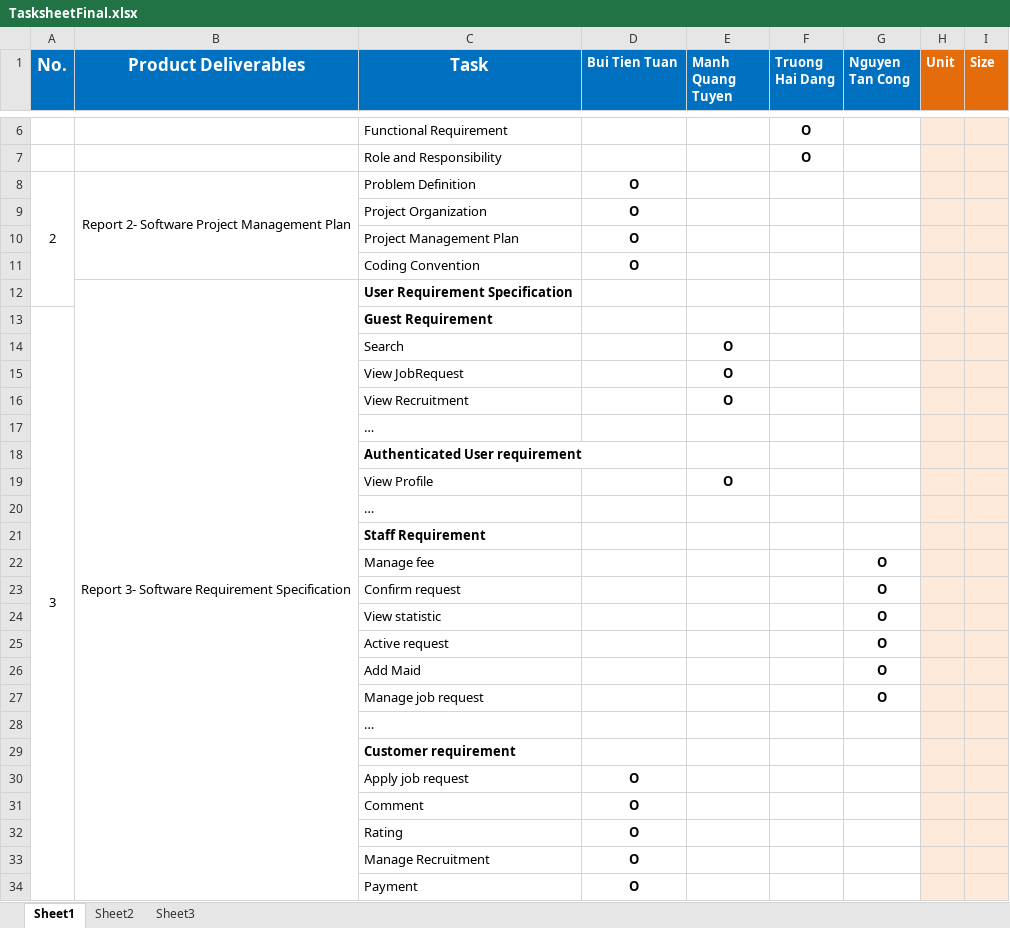
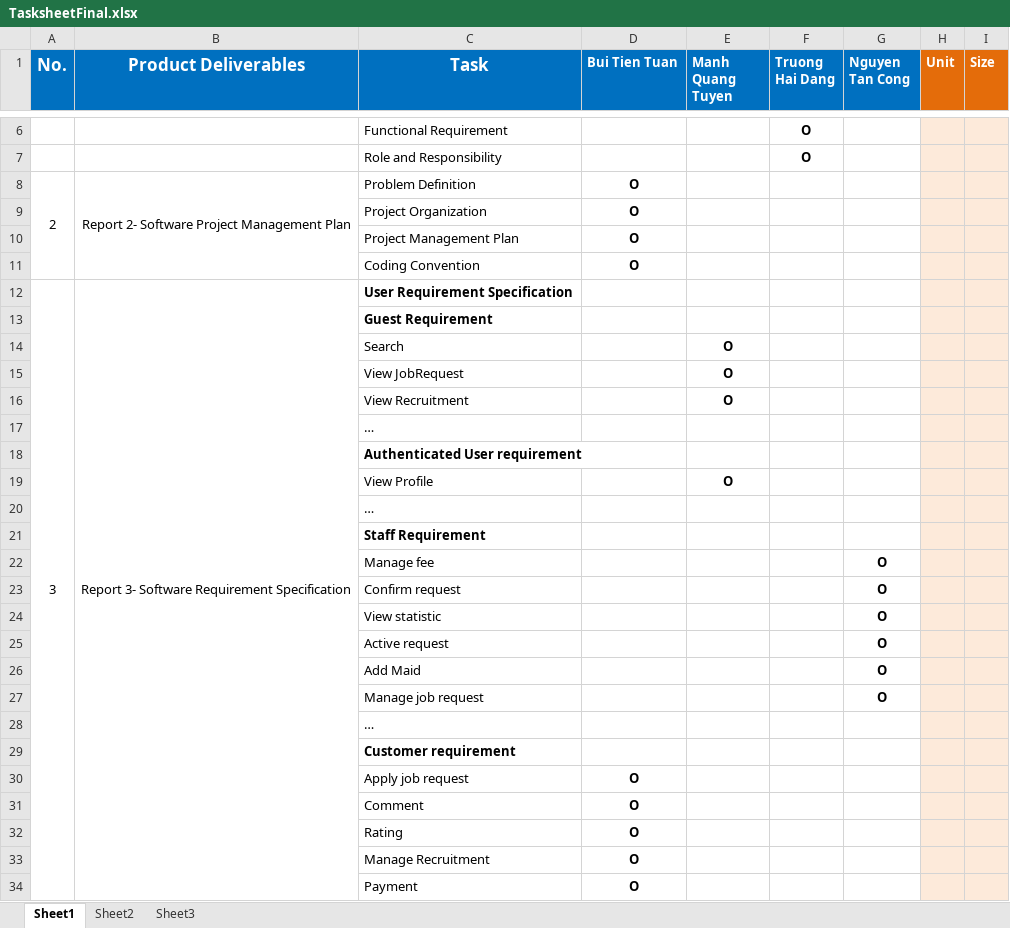
Before and after one commit to TuanBT/ms-website, an Excel workbook: 03.Documents/TasksheetFinal.xlsx, sheet Sheet1, drawn as a sheet; only a part is shown, gaps mark what is left out; values as stored, in another font and other column widths than the file's, no borders; removed rows and columns are numbered as before the commit, all else as after; the diff covers the shown part only; the diff names each change by its address in the sheet, - before the commit and + after, or states it on an @@ line.

```diff
--- a/03.Documents/TasksheetFinal.xlsx (sheet Sheet1)
+++ b/03.Documents/TasksheetFinal.xlsx (sheet Sheet1)
-A8:A12 merged
+A8:A11 merged
-A12 (No.): (empty)
+A12 (No.): 3
+A12:A53 merged
-A13 (No.): 3
+A13 (No.): (empty)
-A13:A53 merged
```
Also changed, not shown: 42 added rows, 11 removed rows, 12 edited cells and merged cells elsewhere in this sheet, 1 other file.
